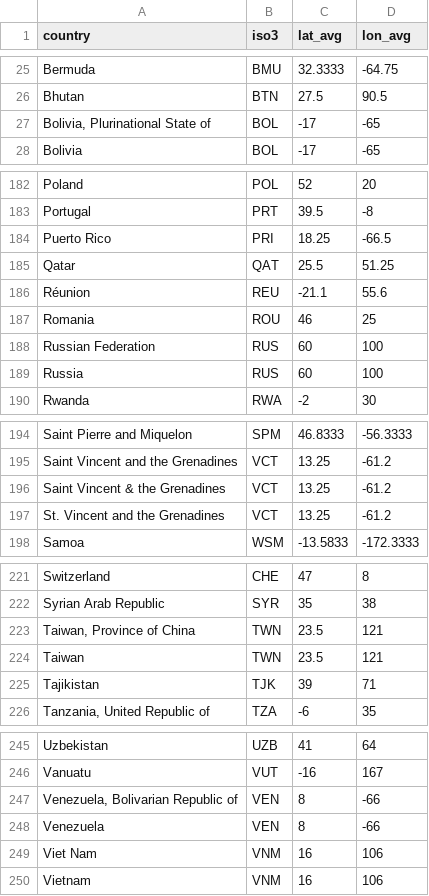
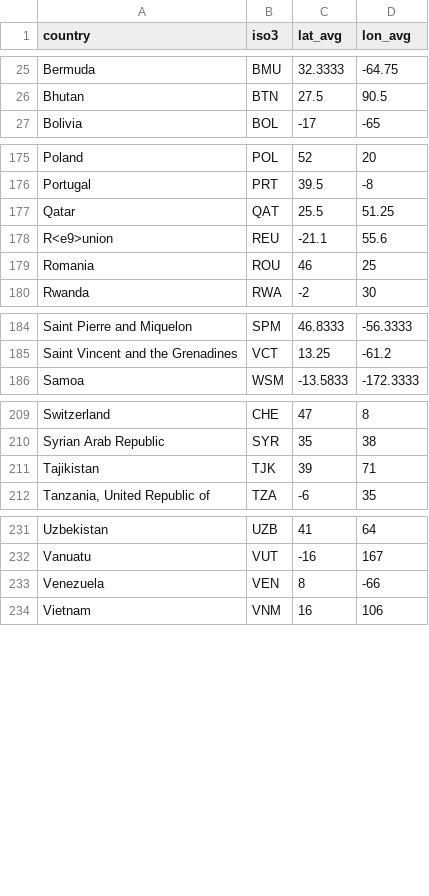
Before and after one commit to jdallapola/ciex, a CSV file: scripts/geomap_timeline/referenced_csvs/iso_lat_lon.csv, drawn as a sheet; only a part is shown, gaps mark what is left out; removed rows and columns are numbered as before the commit, all else as after; the diff covers the shown part only; the diff names each change by its address in the sheet, - before the commit and + after, or states it on an @@ line.

Commit message:
removed duplicate countries

```diff
--- a/scripts/geomap_timeline/referenced_csvs/iso_lat_lon.csv
+++ b/scripts/geomap_timeline/referenced_csvs/iso_lat_lon.csv
-row 27: Bolivia, Plurinational State of | BOL | -17 | -65
-row 184: Puerto Rico | PRI | 18.25 | -66.5
-A178 (country): Réunion
+A178 (country): R<e9>union
-row 188: Russian Federation | RUS | 60 | 100
-row 189: Russia | RUS | 60 | 100
-row 196: Saint Vincent & the Grenadines | VCT | 13.25 | -61.2
-row 197: St. Vincent and the Grenadines | VCT | 13.25 | -61.2
-row 223: Taiwan, Province of China | TWN | 23.5 | 121
-row 224: Taiwan | TWN | 23.5 | 121
-row 247: Venezuela, Bolivarian Republic of | VEN | 8 | -66
-row 249: Viet Nam | VNM | 16 | 106
```
Also changed, not shown: 6 removed rows and 1 edited cell elsewhere in this file.
